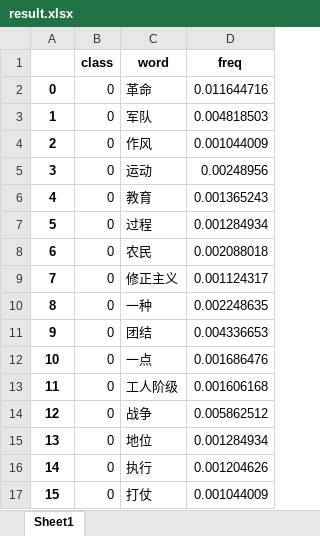
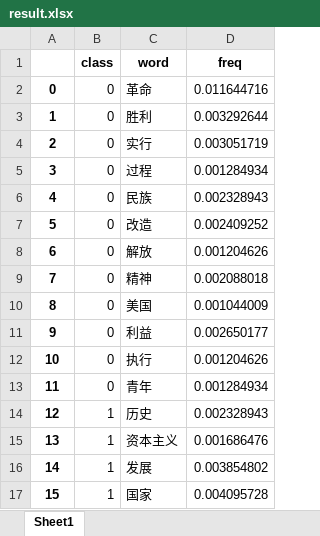
Before and after one commit to wangyendt/text_clustering, an Excel workbook: result.xlsx, sheet Sheet1, drawn as a sheet; only a part is shown; values as stored, in another font and other column widths than the file's, no borders; the diff covers the shown part only; the diff names each change by its address in the sheet, - before the commit and + after, or states it on an @@ line.

Commit message:
add tsne plot to script v0.21
Note: only the chosen words are plotted using t-sne.

```diff
--- a/result.xlsx (sheet Sheet1)
+++ b/result.xlsx (sheet Sheet1)
-C3 (word): 军队
+C3 (word): 胜利
-D3 (freq): 0.004818503
+D3 (freq): 0.003292644
-C4 (word): 作风
+C4 (word): 实行
-D4 (freq): 0.001044009
+D4 (freq): 0.003051719
-C5 (word): 运动
+C5 (word): 过程
-D5 (freq): 0.00248956
+D5 (freq): 0.001284934
-C6 (word): 教育
+C6 (word): 民族
-D6 (freq): 0.001365243
+D6 (freq): 0.002328943
-C7 (word): 过程
+C7 (word): 改造
-D7 (freq): 0.001284934
+D7 (freq): 0.002409252
-C8 (word): 农民
+C8 (word): 解放
-D8 (freq): 0.002088018
+D8 (freq): 0.001204626
-C9 (word): 修正主义
+C9 (word): 精神
-D9 (freq): 0.001124317
+D9 (freq): 0.002088018
-C10 (word): 一种
+C10 (word): 美国
-D10 (freq): 0.002248635
+D10 (freq): 0.001044009
-C11 (word): 团结
+C11 (word): 利益
-D11 (freq): 0.004336653
+D11 (freq): 0.002650177
-C12 (word): 一点
+C12 (word): 执行
-D12 (freq): 0.001686476
+D12 (freq): 0.001204626
-C13 (word): 工人阶级
+C13 (word): 青年
-D13 (freq): 0.001606168
+D13 (freq): 0.001284934
-B14:B17 (class): 0
+B14:B17 (class): 1
-C14 (word): 战争
+C14 (word): 历史
-D14 (freq): 0.005862512
+D14 (freq): 0.002328943
-C15 (word): 地位
+C15 (word): 资本主义
-D15 (freq): 0.001284934
+D15 (freq): 0.001686476
-C16 (word): 执行
+C16 (word): 发展
-D16 (freq): 0.001204626
+D16 (freq): 0.003854802
-C17 (word): 打仗
+C17 (word): 国家
-D17 (freq): 0.001044009
+D17 (freq): 0.004095728
```
Also changed, not shown: 303 edited cells elsewhere in this sheet, 3 other files.
